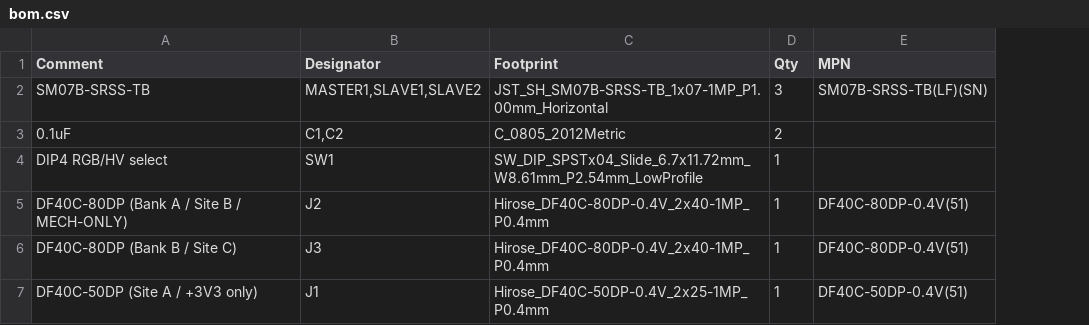
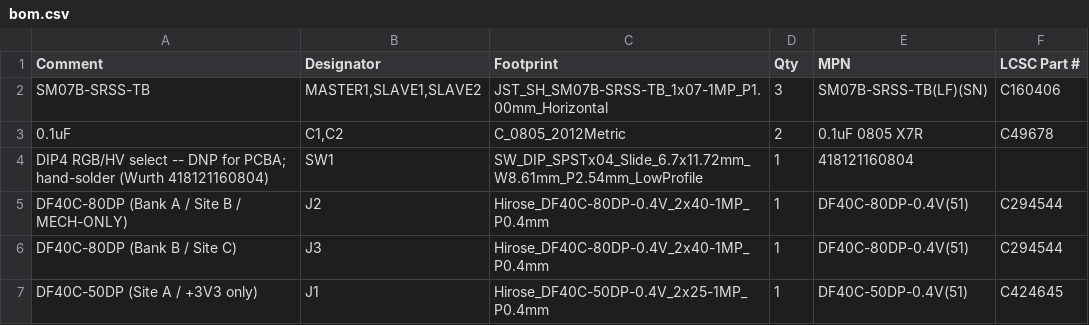
Before and after one commit to drhalftone/AuV2-SLI, a CSV file: LauCameraTrigger_Alchitry_Stack/production/bom.csv, drawn as a sheet; the diff names each change by its address in the sheet, - before the commit and + after, or states it on an @@ line.

```diff
--- a/LauCameraTrigger_Alchitry_Stack/production/bom.csv
+++ b/LauCameraTrigger_Alchitry_Stack/production/bom.csv
+column F (LCSC Part #), rows 2-7: C160406 | C49678 |  | C294544 | C294544 | C424645
-E3 (MPN): (empty)
+E3 (MPN): 0.1uF 0805 X7R
-A4 (Comment): DIP4 RGB/HV select
+A4 (Comment): DIP4 RGB/HV select -- DNP for PCBA; hand-solder (Wurth 418121160804)
-E4 (MPN): (empty)
+E4 (MPN): 418121160804
```
Also changed, not shown: 15 other files.
